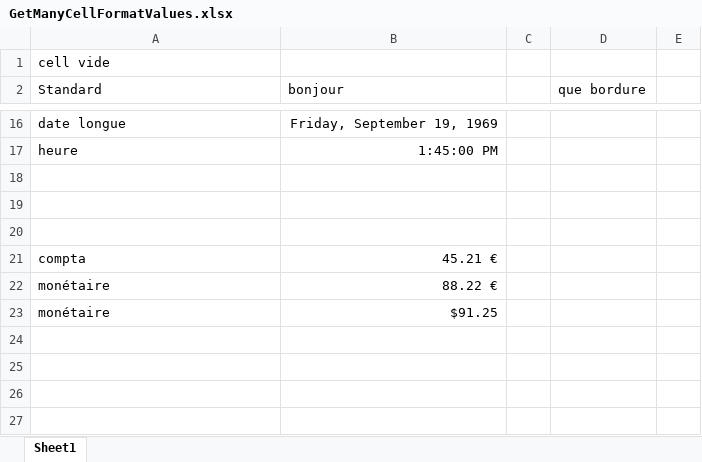
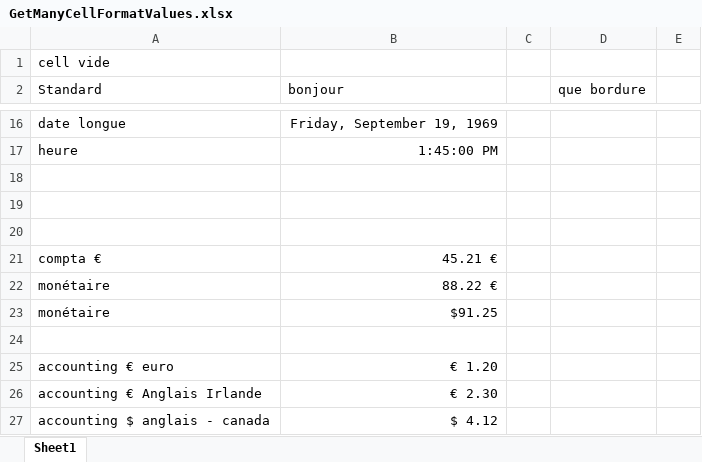
Before and after one commit to Excelam/Excelam, an Excel workbook: Excelam.Tests/Files/Cells/GetManyCellFormatValues.xlsx, sheet Sheet1, drawn as a sheet; only a part is shown, gaps mark what is left out; values as stored, in another font and other column widths than the file's, no borders; the diff names each change by its address in the sheet, - before the commit and + after, or states it on an @@ line.

Commit message:
improve GetCellFormat and GetCellValue

```diff
--- a/Excelam.Tests/Files/Cells/GetManyCellFormatValues.xlsx (sheet Sheet1)
+++ b/Excelam.Tests/Files/Cells/GetManyCellFormatValues.xlsx (sheet Sheet1)
-A21 (Standard): compta
+A21 (Standard): compta €
+row 24: (empty)
+row 25: accounting € euro | € 1.20
+row 26: accounting € Anglais Irlande | € 2.30
+row 27: accounting $ anglais - canada | $ 4.12
```
Also changed, not shown: 13 other files.
